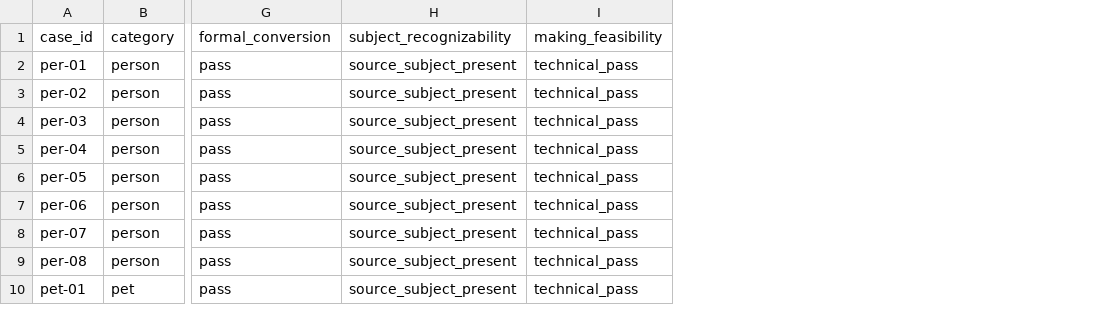
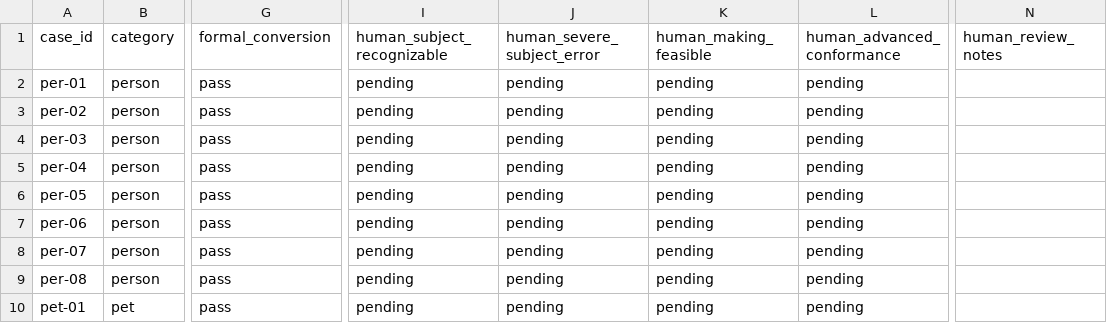
Before and after one commit to yinqiqi1005-crypto/wo-pin-ge-dou, a CSV file: docs/test-results-40.csv, drawn as a sheet; only a part is shown, gaps mark what is left out; removed rows and columns are numbered as before the commit, all else as after; the diff names each change by its address in the sheet, - before the commit and + after, or states it on an @@ line.

```diff
--- a/docs/test-results-40.csv
+++ b/docs/test-results-40.csv
-column H (subject_recognizability), rows 2-10: all source_subject_present
-column I (making_feasibility), rows 2-10: all technical_pass
+column I (human_subject_recognizable), rows 2-10: all pending
+column J (human_severe_subject_error), rows 2-10: all pending
+column K (human_making_feasible), rows 2-10: all pending
+column L (human_advanced_conformance), rows 2-10: all pending
+column N (human_review_notes), empty
```
Also changed, not shown: 7 other files.
